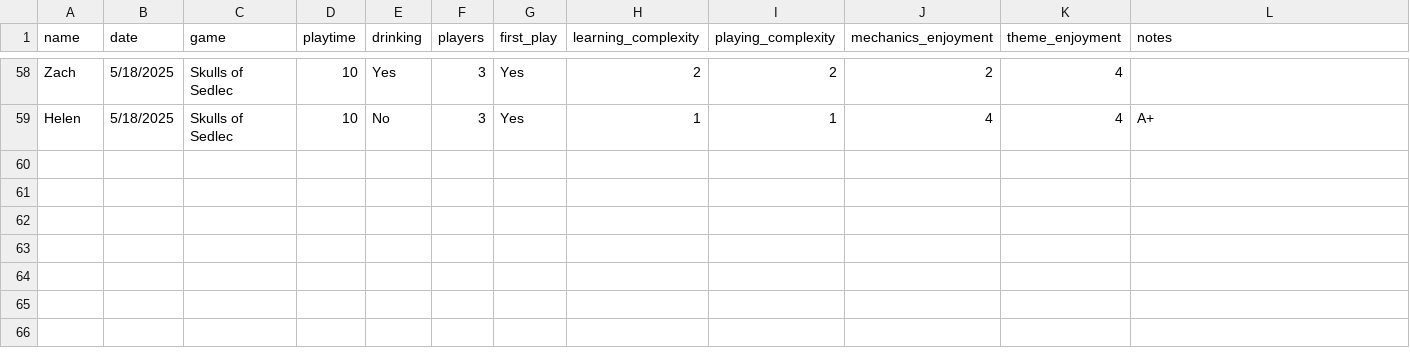
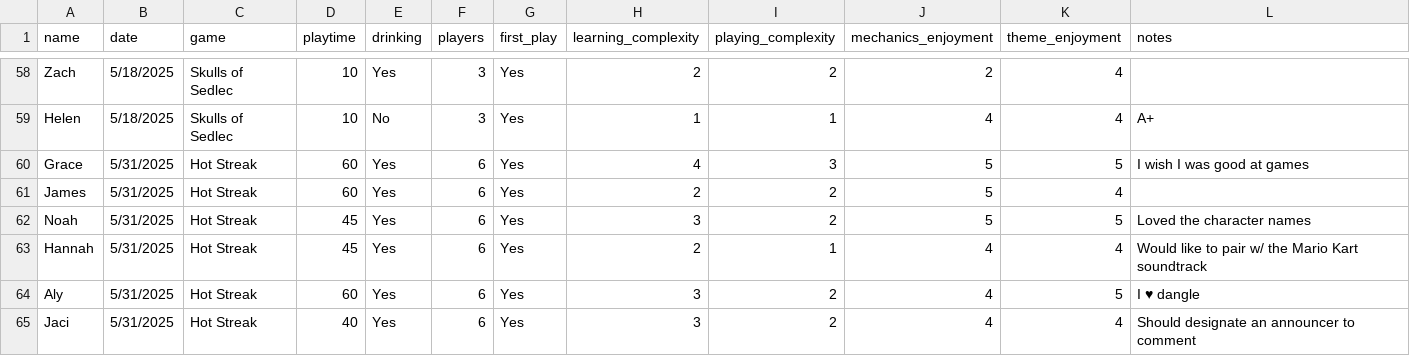
Before and after one commit to carey-james/Games-List, a CSV file: feedback.csv, drawn as a sheet; only a part is shown, gaps mark what is left out.

Commit message:
Update feedback.csv

```diff
--- a/feedback.csv
+++ b/feedback.csv
@@ -59 +59,7 @@ Zach|5/18/2025|Skulls of Sedlec|10|Yes|3|Yes|2|2|2|4|
 Helen|5/18/2025|Skulls of Sedlec|10|No|3|Yes|1|1|4|4|A+
+Grace|5/31/2025|Hot Streak|60|Yes|6|Yes|4|3|5|5|I wish I was good at games
+James|5/31/2025|Hot Streak|60|Yes|6|Yes|2|2|5|4|
+Noah|5/31/2025|Hot Streak|45|Yes|6|Yes|3|2|5|5|Loved the character names
+Hannah|5/31/2025|Hot Streak|45|Yes|6|Yes|2|1|4|4|Would like to pair w/ the Mario Kart soundtrack
+Aly|5/31/2025|Hot Streak|60|Yes|6|Yes|3|2|4|5|I ♥ dangle
+Jaci|5/31/2025|Hot Streak|40|Yes|6|Yes|3|2|4|4|Should designate an announcer to comment
```
